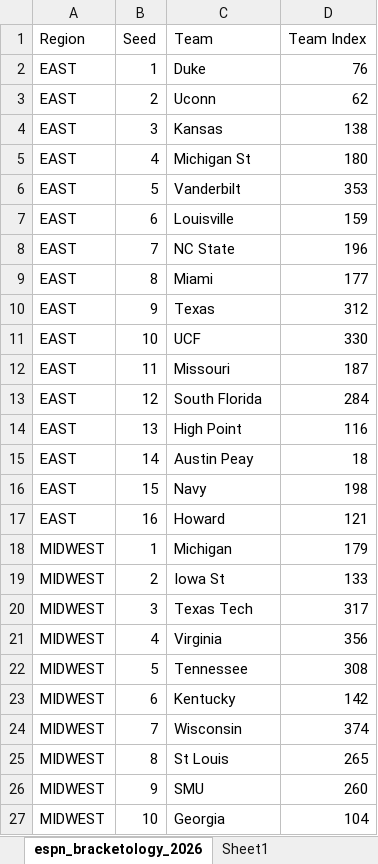
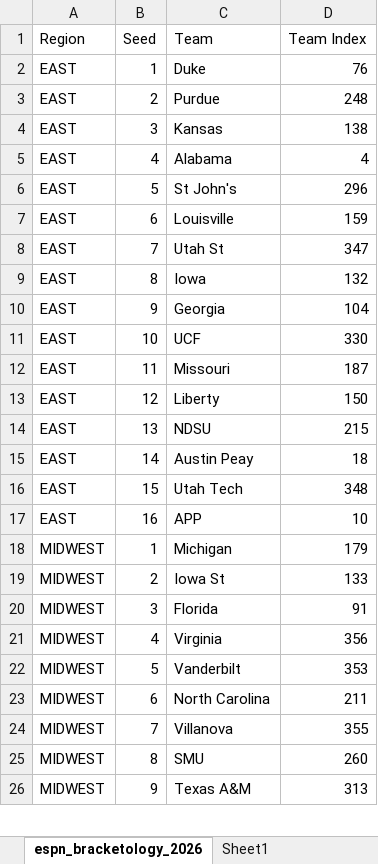
Before and after one commit to ryanbrowder/marchMadness, an Excel workbook: L1/data/bracketology/espn_bracketology_2026.xlsx, sheet espn_bracketology_2026, drawn as a sheet; only a part is shown; values as stored, in another font and other column widths than the file's, no borders; removed rows and columns are numbered as before the commit, all else as after; the diff covers the shown part only; the diff names each change by its address in the sheet, - before the commit and + after, or states it on an @@ line.

```diff
--- a/L1/data/bracketology/espn_bracketology_2026.xlsx (sheet espn_bracketology_2026)
+++ b/L1/data/bracketology/espn_bracketology_2026.xlsx (sheet espn_bracketology_2026)
-C3 (Team): Uconn
+C3 (Team): Purdue
-D3 (Team Index): 62
+D3 (Team Index): 248
-C5 (Team): Michigan St
+C5 (Team): Alabama
-D5 (Team Index): 180
+D5 (Team Index): 4
-C6 (Team): Vanderbilt
+C6 (Team): St John's
-D6 (Team Index): 353
+D6 (Team Index): 296
-C8 (Team): NC State
+C8 (Team): Utah St
-D8 (Team Index): 196
+D8 (Team Index): 347
-C9 (Team): Miami
+C9 (Team): Iowa
-D9 (Team Index): 177
+D9 (Team Index): 132
-C10 (Team): Texas
+C10 (Team): Georgia
-D10 (Team Index): 312
+D10 (Team Index): 104
-C13 (Team): South Florida
+C13 (Team): Liberty
-D13 (Team Index): 284
+D13 (Team Index): 150
-C14 (Team): High Point
+C14 (Team): NDSU
-D14 (Team Index): 116
+D14 (Team Index): 215
-C16 (Team): Navy
+C16 (Team): Utah Tech
-D16 (Team Index): 198
+D16 (Team Index): 348
-C17 (Team): Howard
+C17 (Team): APP
-D17 (Team Index): 121
+D17 (Team Index): 10
-C20 (Team): Texas Tech
+C20 (Team): Florida
-D20 (Team Index): 317
+D20 (Team Index): 91
-C22 (Team): Tennessee
+C22 (Team): Vanderbilt
-D22 (Team Index): 308
+D22 (Team Index): 353
-C23 (Team): Kentucky
+C23 (Team): North Carolina
-D23 (Team Index): 142
+D23 (Team Index): 211
-C24 (Team): Wisconsin
+C24 (Team): Villanova
-D24 (Team Index): 374
+D24 (Team Index): 355
-row 25: MIDWEST | 8 | St Louis | 265
-B25 (Seed): 9
+B25 (Seed): 8
-row 27: MIDWEST | 10 | Georgia | 104
+row 26: MIDWEST | 9 | Texas A&M | 313
```
Also changed, not shown: 6 added rows, 5 removed rows and 45 edited cells elsewhere in this sheet, sheet Sheet1, 9 other files.
